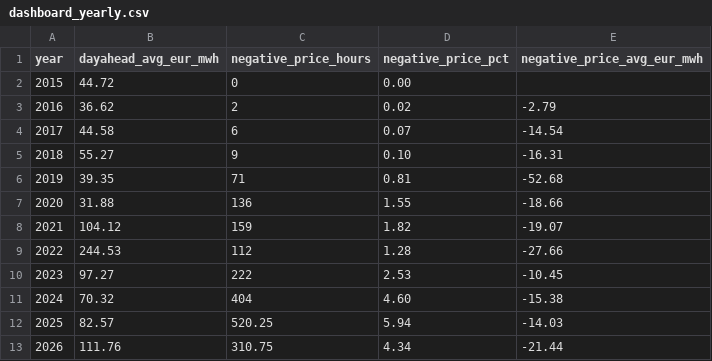
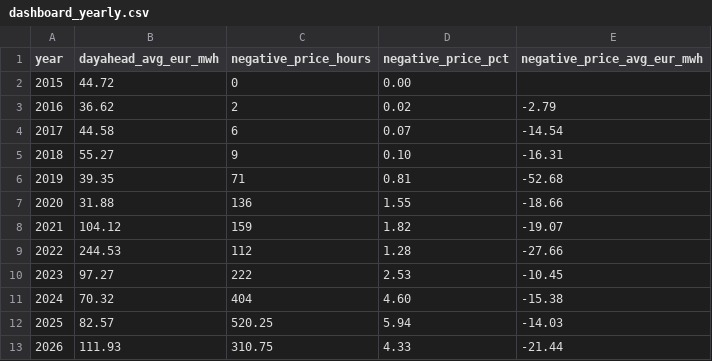
Before and after one commit to kennethgev/belpex-prijzen, a CSV file: data/dashboard_yearly.csv, drawn as a sheet.

```diff
--- a/data/dashboard_yearly.csv
+++ b/data/dashboard_yearly.csv
@@ -12,2 +12,2 @@ year,dayahead_avg_eur_mwh,negative_price_hours,negative_price_pct,negative_price
 2025,82.57,520.25,5.94,-14.03
-2026,111.76,310.75,4.34,-21.44
+2026,111.93,310.75,4.33,-21.44
```
Also changed, not shown: data/belix_monthly.csv, data/dashboard_monthly.csv, 10 other files.
